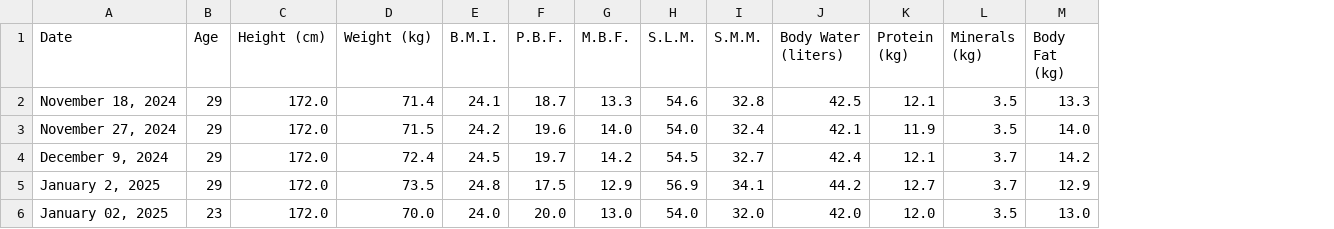
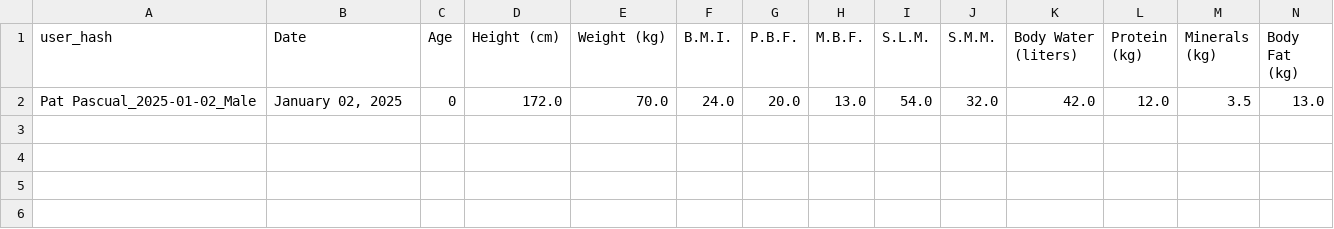
Before and after one commit to rpdpscl/app-fitness-coachAI-Jan2024, a CSV file: body_composition.csv, drawn as a sheet; only a part is shown; removed rows and columns are numbered as before the commit, all else as after; rows hold the shown columns only; the diff names each change by its address in the sheet, - before the commit and + after, or states it on an @@ line.

Commit message:
Update body_composition.csv - 2025-01-02 23:14:49

```diff
--- a/body_composition.csv
+++ b/body_composition.csv
+column A (user_hash), row 2: Pat Pascual_2025-01-02_Male
-row 2: November 18, 2024 | 29 | 172.0 | 71.4 | 24.1 | 18.7 | 13.3 | 54.6 | 32.8 | 42.5 | 12.1 | 3.5 | 13.3
-row 3: November 27, 2024 | 29 | 172.0 | 71.5 | 24.2 | 19.6 | 14.0 | 54.0 | 32.4 | 42.1 | 11.9 | 3.5 | 14.0
-row 4: December 9, 2024 | 29 | 172.0 | 72.4 | 24.5 | 19.7 | 14.2 | 54.5 | 32.7 | 42.4 | 12.1 | 3.7 | 14.2
-row 5: January 2, 2025 | 29 | 172.0 | 73.5 | 24.8 | 17.5 | 12.9 | 56.9 | 34.1 | 44.2 | 12.7 | 3.7 | 12.9
-C2 (Age): 23
+C2 (Age): 0
```
